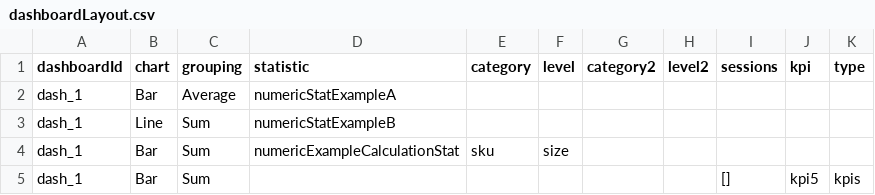
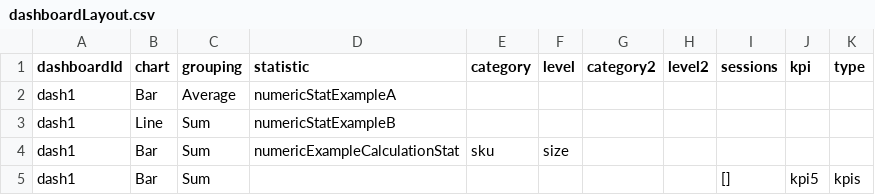
Before and after one commit to MIT-CAVE/cave_app, a CSV file: cave_api/src/cave_api/serialization_model/data/appBar/dashboardLayout.csv, drawn as a sheet.

```diff
--- a/cave_api/src/cave_api/serialization_model/data/appBar/dashboardLayout.csv
+++ b/cave_api/src/cave_api/serialization_model/data/appBar/dashboardLayout.csv
@@ -1,5 +1,5 @@
 dashboardId,chart,grouping,statistic,category,level,category2,level2,sessions,kpi,type
-dash_1,Bar,Average,numericStatExampleA,,,,,,,
-dash_1,Line,Sum,numericStatExampleB,,,,,,,
-dash_1,Bar,Sum,numericExampleCalculationStat,sku,size,,,,,
-dash_1,Bar,Sum,,,,,,[],kpi5,kpis
+dash1,Bar,Average,numericStatExampleA,,,,,,,
+dash1,Line,Sum,numericStatExampleB,,,,,,,
+dash1,Bar,Sum,numericExampleCalculationStat,sku,size,,,,,
+dash1,Bar,Sum,,,,,,[],kpi5,kpis
```
Also changed, not shown: cave_api/src/cave_api/serialization_model/data/appBar/appBar.csv, cave_api/src/cave_api/serialization_model/data/arcs/Arcs.csv, 29 other files.
